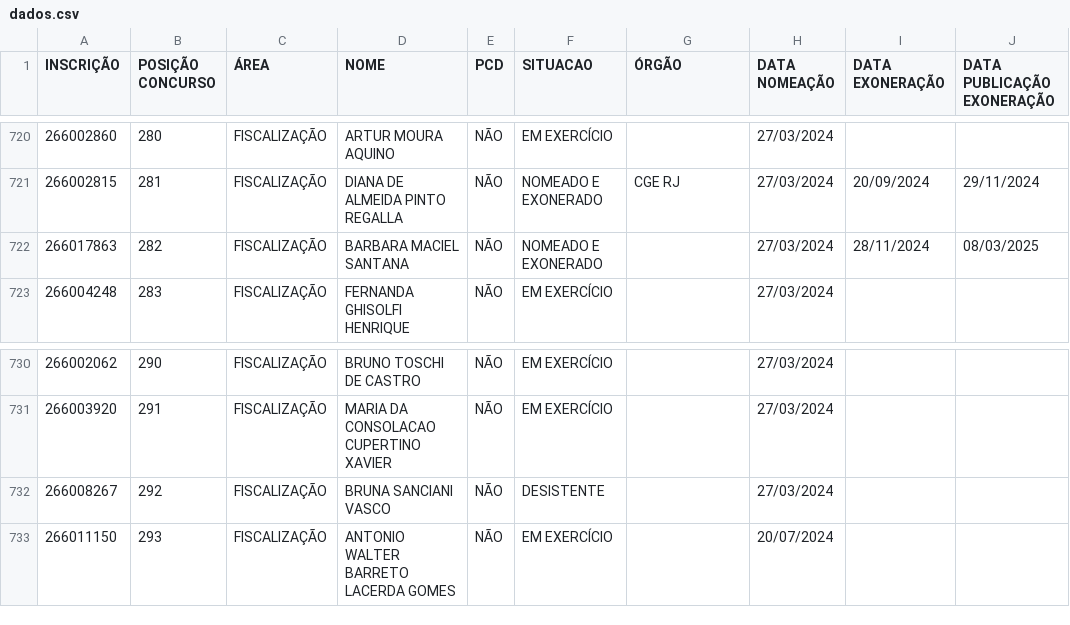
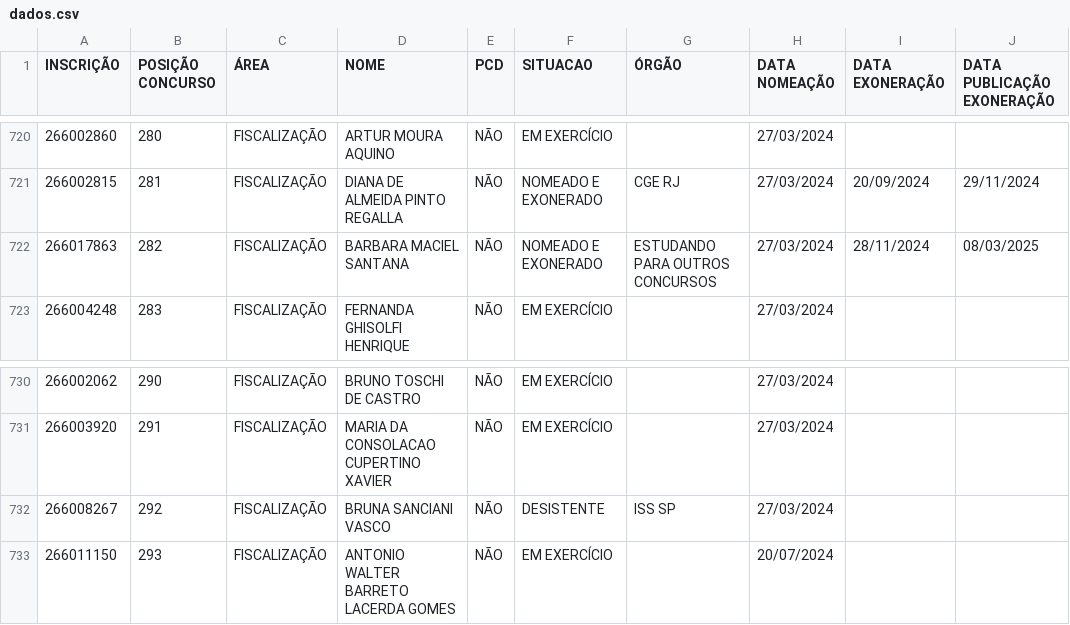
Before and after one commit to observatoriosefmg/observatoriosefmg.github.io, a CSV file: evasao/data/dados.csv, drawn as a sheet; only a part is shown, gaps mark what is left out; the diff covers the shown part only; the diff names each change by its address in the sheet, - before the commit and + after, or states it on an @@ line.

```diff
--- a/evasao/data/dados.csv
+++ b/evasao/data/dados.csv
-G722 (ÓRGÃO): (empty)
+G722 (ÓRGÃO): ESTUDANDO PARA OUTROS CONCURSOS
-G732 (ÓRGÃO): (empty)
+G732 (ÓRGÃO): ISS SP
```
Also changed, not shown: 11 edited cells elsewhere in this file.
